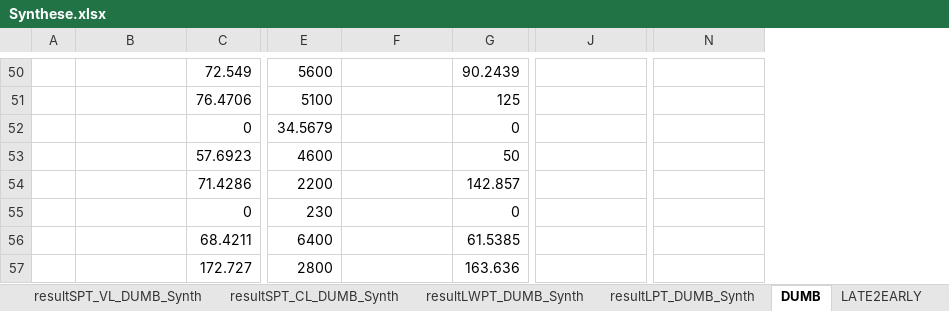
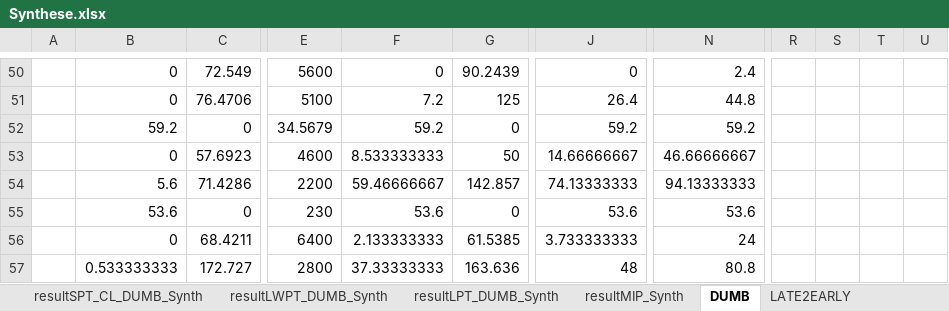
Before and after one commit to benoitStH/BiLevel_Scheduling_Industry_4.0, an Excel workbook: instances/UNCHECKED instance + resultat MIP/Synthese.xlsx, sheet DUMB, drawn as a sheet; only a part is shown, gaps mark what is left out; values as stored, in another font and other column widths than the file's, no borders; the diff covers the shown part only; the diff names each change by its address in the sheet, - before the commit and + after, or states it on an @@ line.

Commit message:
add : Synthesis of MIP Results

```diff
--- a/instances/UNCHECKED instance + resultat MIP/Synthese.xlsx (sheet DUMB)
+++ b/instances/UNCHECKED instance + resultat MIP/Synthese.xlsx (sheet DUMB)
+sheet tab: resultMIP_Synth
+column R, empty
+column S, empty
+column T, empty
+column U, empty
-B50:B51: (empty)
+B50:B51: 0
-F50: (empty)
+F50: 0
-J50: (empty)
+J50: 0
-N50: (empty)
+N50: 2.4
-F51: (empty)
+F51: 7.2
-J51: (empty)
+J51: 26.4
-N51: (empty)
+N51: 44.8
-B52: (empty)
+B52: 59.2
-F52: (empty)
+F52: 59.2
-J52: (empty)
+J52: 59.2
-N52: (empty)
+N52: 59.2
-B53: (empty)
+B53: 0
-F53: (empty)
+F53: 8.533333333
-J53: (empty)
+J53: 14.66666667
-N53: (empty)
+N53: 46.66666667
-B54: (empty)
+B54: 5.6
-F54: (empty)
+F54: 59.46666667
-J54: (empty)
+J54: 74.13333333
-N54: (empty)
+N54: 94.13333333
-B55: (empty)
+B55: 53.6
-F55: (empty)
+F55: 53.6
-J55: (empty)
+J55: 53.6
-N55: (empty)
+N55: 53.6
-B56: (empty)
+B56: 0
-F56: (empty)
+F56: 2.133333333
-J56: (empty)
+J56: 3.733333333
-N56: (empty)
+N56: 24
-B57: (empty)
+B57: 0.533333333
-F57: (empty)
+F57: 37.33333333
-J57: (empty)
+J57: 48
-N57: (empty)
+N57: 80.8
```
Also changed, not shown: 44 edited cells and cell formats elsewhere in this sheet, 3 other files.
